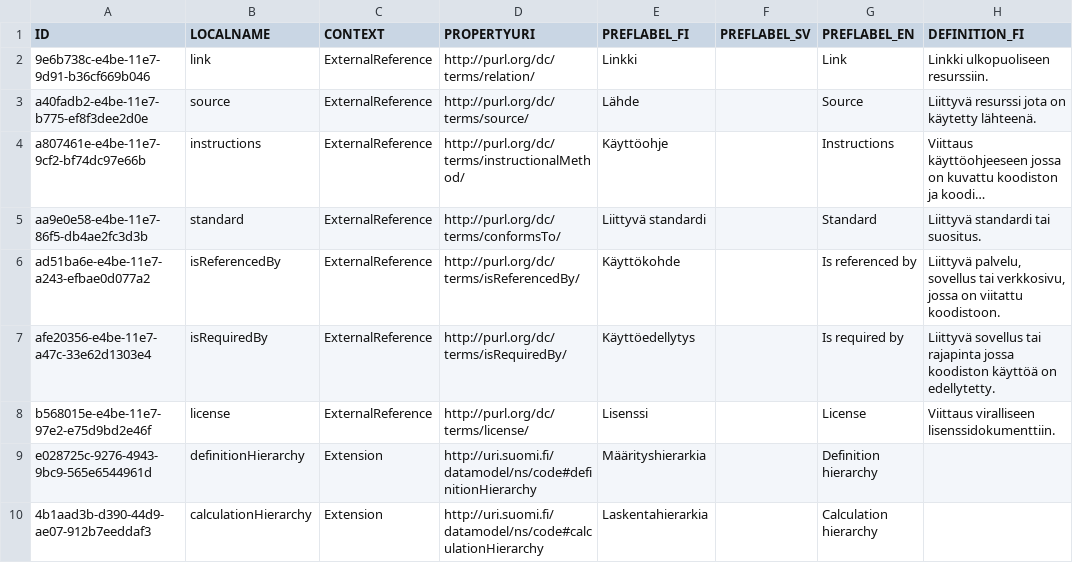
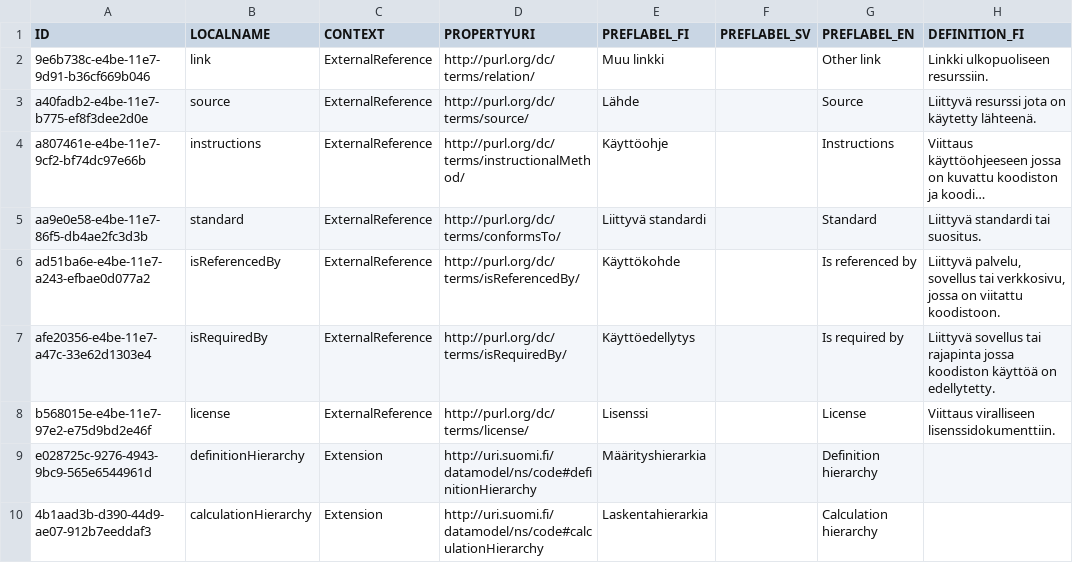
Before and after one commit to VRK-YTI/yti-codelist-content-intake-service, a CSV file: src/main/resources/propertytypes/propertytypes.csv, drawn as a sheet; only a part is shown; long unchanged cells end in …; the diff names each change by its address in the sheet, - before the commit and + after, or states it on an @@ line.

Commit message:
YTI-892: Changing link preflabel for generic link to Other link.

```diff
--- a/src/main/resources/propertytypes/propertytypes.csv
+++ b/src/main/resources/propertytypes/propertytypes.csv
-E2 (PREFLABEL_FI): Linkki
+E2 (PREFLABEL_FI): Muu linkki
-G2 (PREFLABEL_EN): Link
+G2 (PREFLABEL_EN): Other link
```
Also changed, not shown: 1 other file.
